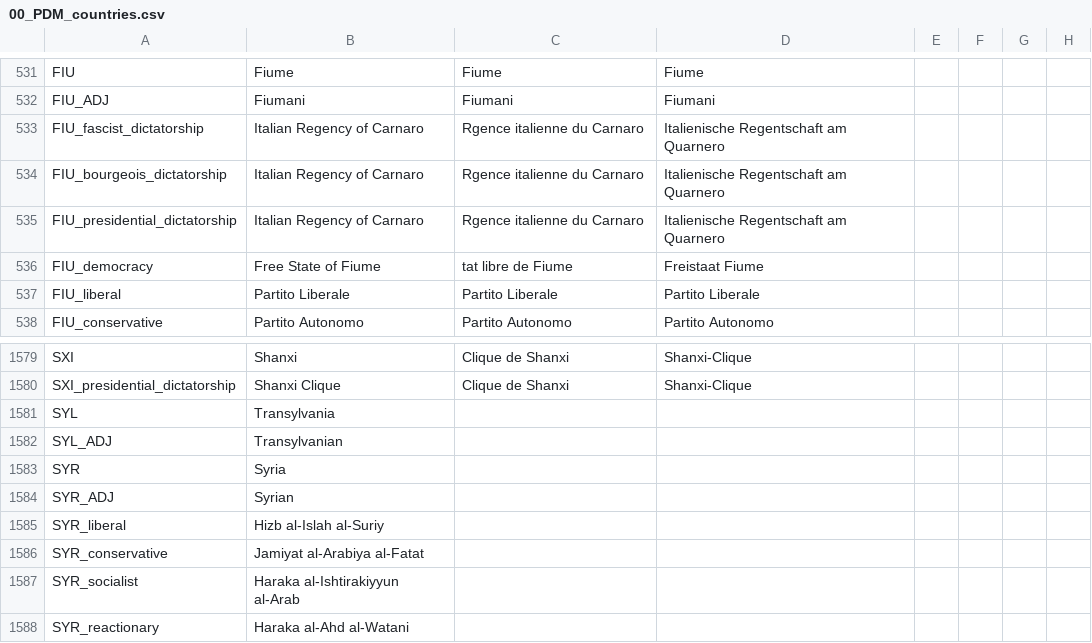
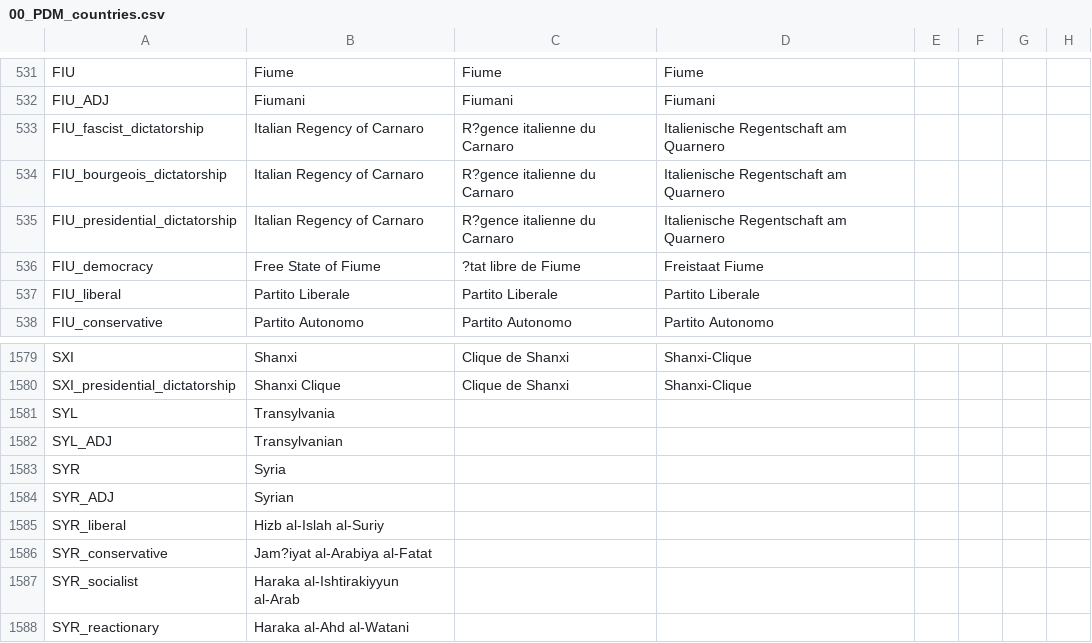
Before and after one commit to desatanica/PFUVIC2, a CSV file: PFUALPHA/localisation/00_PDM_countries.csv, drawn as a sheet; only a part is shown, gaps mark what is left out; the diff names each change by its address in the sheet, - before the commit and + after, or states it on an @@ line.

```diff
--- a/PFUALPHA/localisation/00_PDM_countries.csv
+++ b/PFUALPHA/localisation/00_PDM_countries.csv
-C533:C535: Rgence italienne du Carnaro
+C533:C535: R?gence italienne du Carnaro
-C536: tat libre de Fiume
+C536: ?tat libre de Fiume
-B1586: Jamiyat al-Arabiya al-Fatat
+B1586: Jam?iyat al-Arabiya al-Fatat
```
Also changed, not shown: PFUALPHA/localisation/00_HFM_decisions.csv, PFUALPHA/localisation/00_HPM_events.csv, 10 other files.
